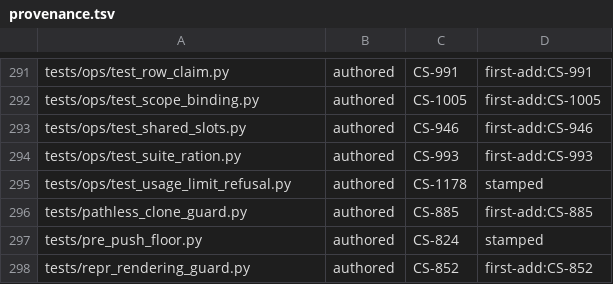
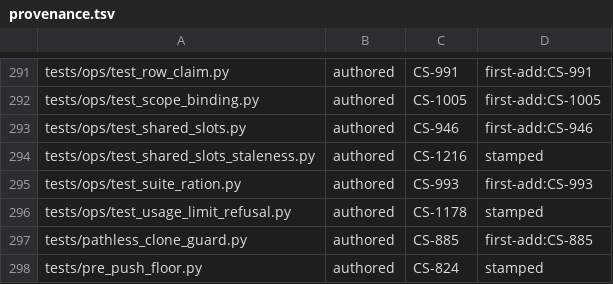
Before and after one commit to Remus3/ClockSpeed, a TSV file: tools/provenance.tsv, drawn as a sheet; only a part is shown, gaps mark what is left out; the shorter side is filled out with more unchanged rows.

Commit message:
CS-1216 - adopt the shared slots.py 290cbf80
C4 of the carriers' joint round, rebuilt from the two fenced diffs on the previous bytes and equal to the digest two carriers stated after landing. Pins moved; D205 and D209 exempted; liveness, ceiling, torn-write and foreign-reap arms added red first.

```diff
--- a/tools/provenance.tsv
+++ b/tools/provenance.tsv
@@ -293,2 +293,3 @@ tests/ops/test_scope_binding.py	authored	CS-1005	first-add:CS-1005
 tests/ops/test_shared_slots.py	authored	CS-946	first-add:CS-946
+tests/ops/test_shared_slots_staleness.py	authored	CS-1216	stamped
 tests/ops/test_suite_ration.py	authored	CS-993	first-add:CS-993
```
Also changed, not shown: 4 other files.
